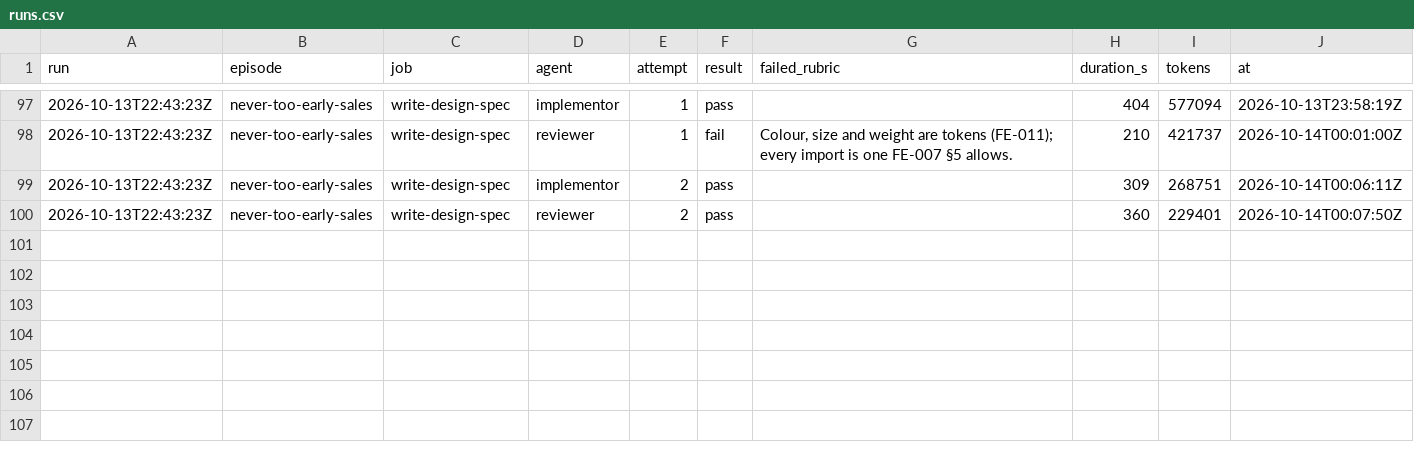
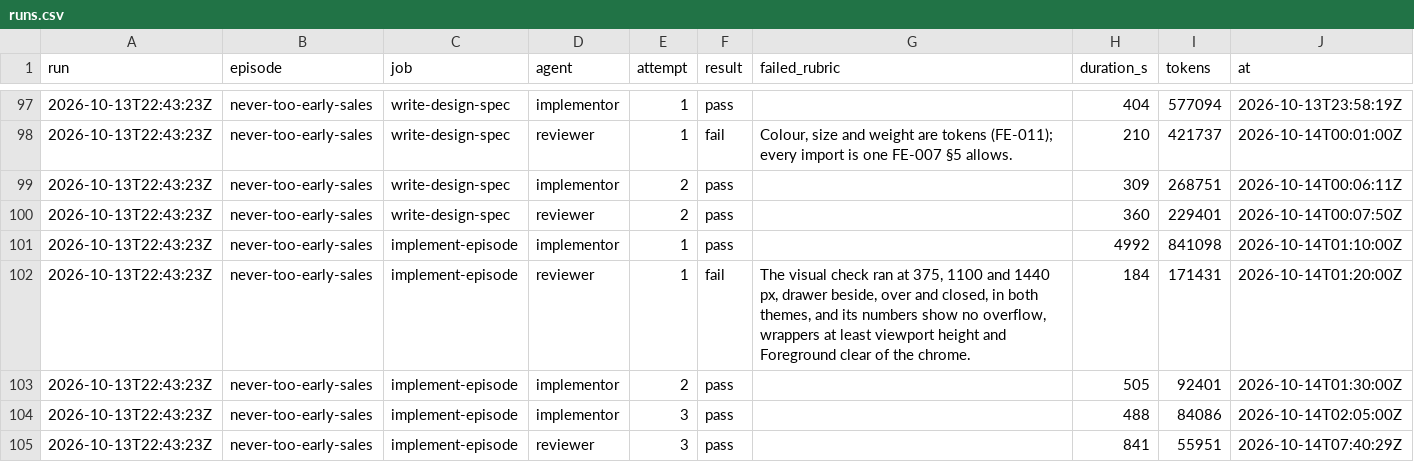
Before and after one commit to hancrafted/content-library, a CSV file: docs/episodes/runs.csv, drawn as a sheet; only a part is shown, gaps mark what is left out.

Commit message:
docs(episodes): log the implement-episode job
### Added

1. The implement-episode run-log entry: five tickets built, three attempts, the drawer-state visual check and nine Needs-human lines.
2. Five runs CSV rows for run 2026-10-13T22:43:23Z.

Source: https://github.com/hancrafted/content-library/issues/147 | new-episode run: log implement-episode
Agent: implement-episode

```diff
--- a/docs/episodes/runs.csv
+++ b/docs/episodes/runs.csv
@@ -100 +100,6 @@ run,episode,job,agent,attempt,result,failed_rubric,duration_s,tokens,at
 2026-10-13T22:43:23Z,never-too-early-sales,write-design-spec,reviewer,2,pass,,360,229401,2026-10-14T00:07:50Z
+2026-10-13T22:43:23Z,never-too-early-sales,implement-episode,implementor,1,pass,,4992,841098,2026-10-14T01:10:00Z
+2026-10-13T22:43:23Z,never-too-early-sales,implement-episode,reviewer,1,fail,"The visual check ran at 375, 1100 and 1440 px, drawer beside, over and closed, in both themes, and its numbers show no overflow, wrappers at least viewport height and Foreground clear of the chrome.",184,171431,2026-10-14T01:20:00Z
+2026-10-13T22:43:23Z,never-too-early-sales,implement-episode,implementor,2,pass,,505,92401,2026-10-14T01:30:00Z
+2026-10-13T22:43:23Z,never-too-early-sales,implement-episode,implementor,3,pass,,488,84086,2026-10-14T02:05:00Z
+2026-10-13T22:43:23Z,never-too-early-sales,implement-episode,reviewer,3,pass,,841,55951,2026-10-14T07:40:29Z
```
Also changed, not shown: 1 other file.
